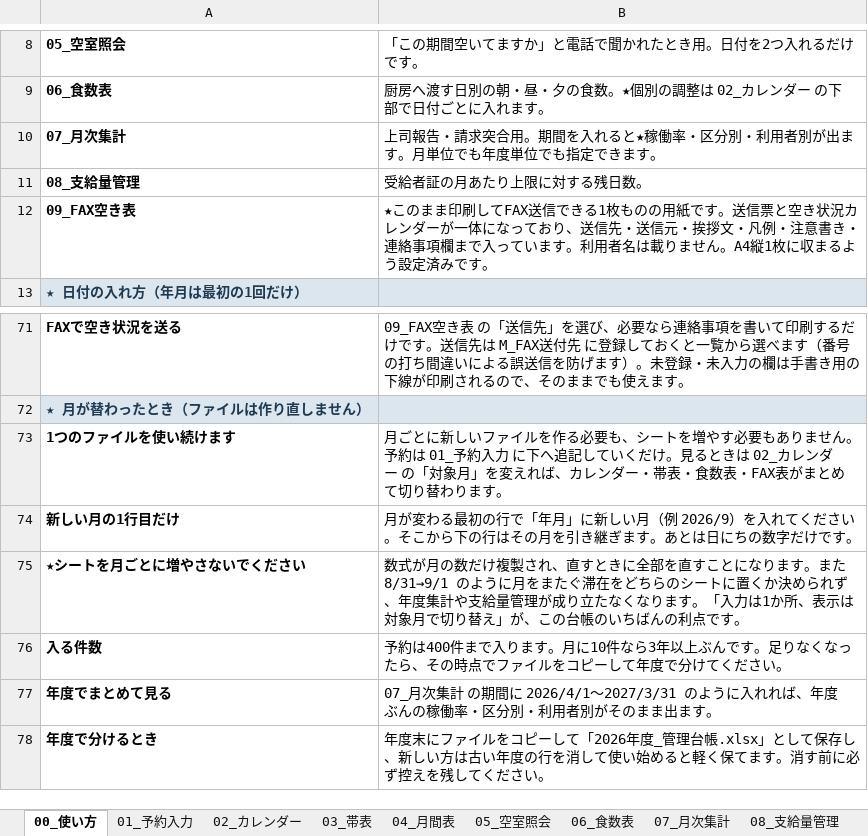
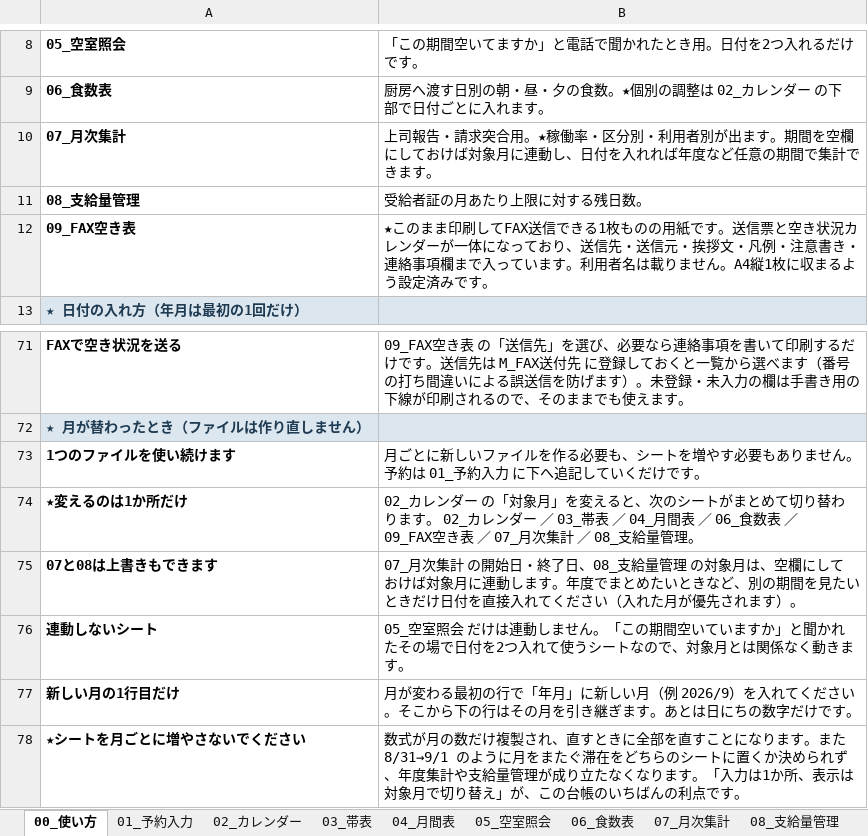
Before and after one commit to iketeru0919/gh-psychiatry-weekly-agent, an Excel workbook: build/ショートステイ管理台帳.xlsx, sheet 00_使い方, drawn as a sheet; only a part is shown, gaps mark what is left out; the shorter side is filled out with more unchanged rows; values as stored, in another font and other column widths than the file's, no borders; the diff names each change by its address in the sheet, - before the commit and + after, or states it on an @@ line.

```diff
--- a/build/ショートステイ管理台帳.xlsx (sheet 00_使い方)
+++ b/build/ショートステイ管理台帳.xlsx (sheet 00_使い方)
-B10: …突合用。期間を入れると★稼働率・区分別・利用者別が出ます。月単位でも年度単位でも指定できます…
+B10: …突合用。★稼働率・区分別・利用者別が出ます。期間を空欄にしておけば対象月に連動し、日付を入れれば年度など任意の期間で集計できます…
-B73: …いくだけ。見るときは 02_カレンダー の「対象月」を変えれば、カレンダー・帯表・食数表・FAX表がまとめて切り替わります。
+B73: …いくだけです。
+row 74: ★変えるのは1か所だけ | 02_カレンダー の「対象月」を変えると、次のシートがまとめて切り替わります。 02_カレンダー ／ 03_帯表 ／ 04_月間表 ／ 06_食数表 ／ 09_FAX空き表 ／ 07_月次集計 ／ 08_支給量管理。
+row 75: 07と08は上書きもできます | 07_月次集計 の開始日・終了日、08_支給量管理 の対象月は、空欄にしておけば対象月に連動します。年度でまとめたいときなど、別の期間を見たいときだけ日付を直接入れてください（入れた月が優先されます）。
+row 76: 連動しないシート | 05_空室照会 だけは連動しません。「この期間空いていますか」と聞かれたその場で日付を2つ入れて使うシートなので、対象月とは関係なく動きます。
```
Also changed, not shown: sheet 07_月次集計, sheet 08_支給量管理, hidden cells, 2 other files.
